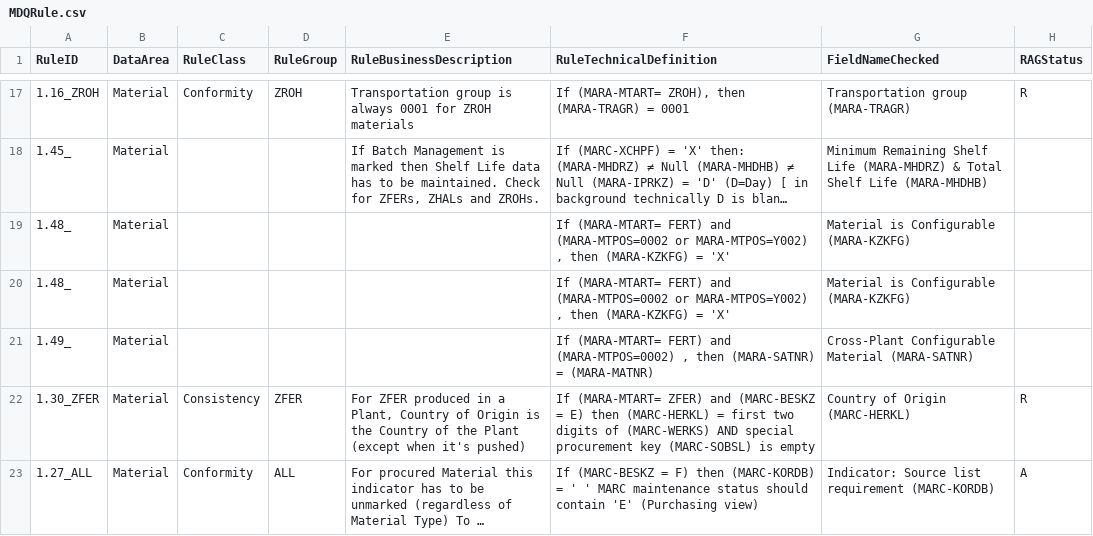
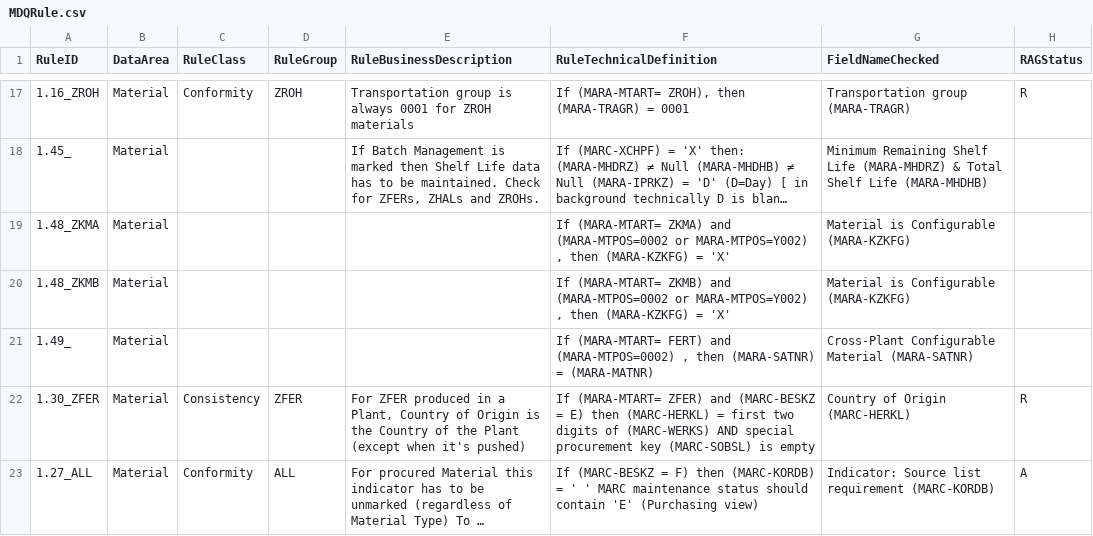
Before and after one commit to szubalii/leviat-data-and-analytics, a CSV file: synapse-dwh/syndw_xxxx_sls_d_euw_001/Master Data/MDQRule.csv, drawn as a sheet; only a part is shown, gaps mark what is left out; long unchanged cells end in …; the diff names each change by its address in the sheet, - before the commit and + after, or states it on an @@ line.

```diff
--- a/synapse-dwh/syndw_xxxx_sls_d_euw_001/Master Data/MDQRule.csv
+++ b/synapse-dwh/syndw_xxxx_sls_d_euw_001/Master Data/MDQRule.csv
-A19 (RuleID): 1.48_
+A19 (RuleID): 1.48_ZKMA
-F19 (RuleTechnicalDefinition): If (MARA-MTART= FERT) and (MARA-MTPOS=0002…
+F19 (RuleTechnicalDefinition): If (MARA-MTART= ZKMA) and (MARA-MTPOS=0002…
-A20 (RuleID): 1.48_
+A20 (RuleID): 1.48_ZKMB
-F20 (RuleTechnicalDefinition): If (MARA-MTART= FERT) and (MARA-MTPOS=0002…
+F20 (RuleTechnicalDefinition): If (MARA-MTART= ZKMB) and (MARA-MTPOS=0002…
```
Also changed, not shown: 8 other files.
